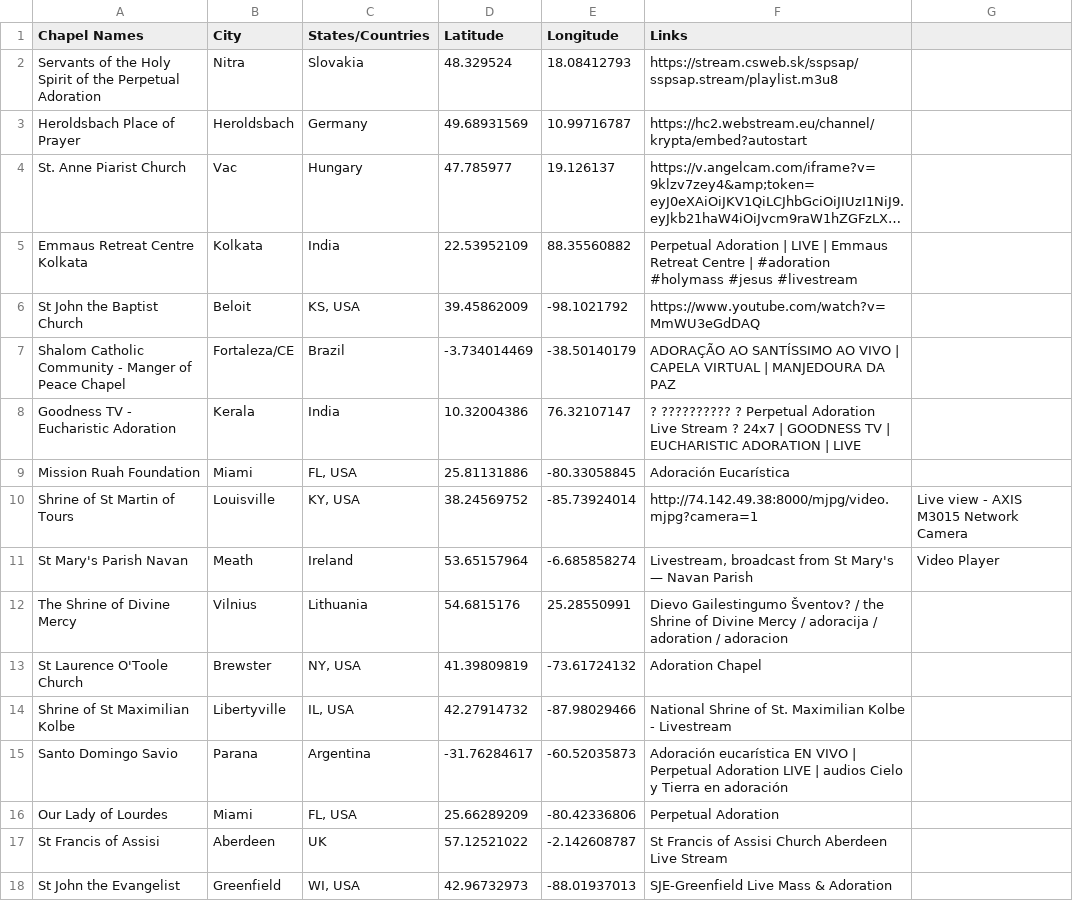
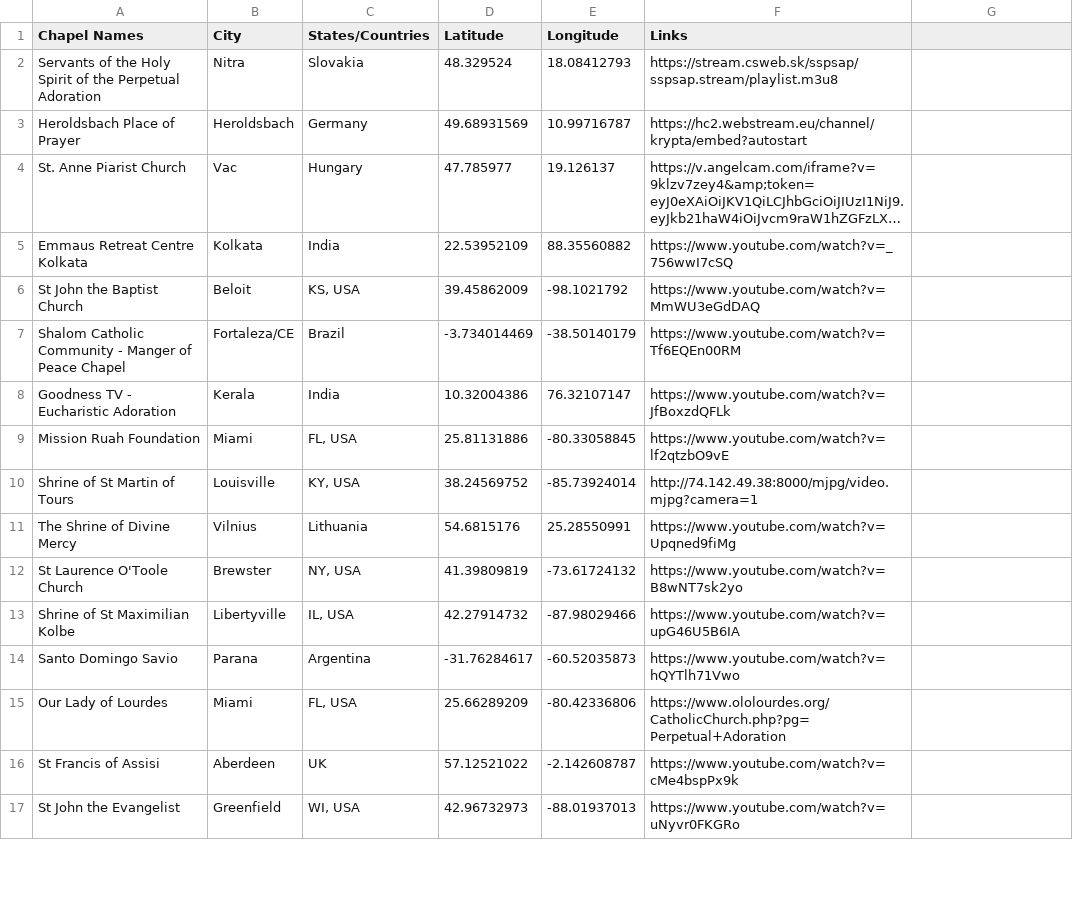
Before and after one commit to yaohodalo/webdesign, a CSV file: Adorationchapels.csv, drawn as a sheet; only a part is shown; long unchanged cells end in …; removed rows and columns are numbered as before the commit, all else as after; the diff covers the shown part only; the diff names each change by its address in the sheet, - before the commit and + after, or states it on an @@ line.

Commit message:
Add files via upload

```diff
--- a/Adorationchapels.csv
+++ b/Adorationchapels.csv
-F5 (Links): Perpetual Adoration | LIVE | Emmaus Retreat Centre | #adoration #holymass #jesus #livestream
+F5 (Links): https://www.youtube.com/watch?v=_756wwI7cSQ
-F7 (Links): ADORAÇÃO AO SANTÍSSIMO AO VIVO | CAPELA VIRTUAL | MANJEDOURA DA PAZ
+F7 (Links): https://www.youtube.com/watch?v=Tf6EQEn00RM
-F8 (Links): ? ?????????? ? Perpetual Adoration Live Stream ? 24x7 | GOODNESS TV | EUCHARISTIC ADORATION | LIVE
+F8 (Links): https://www.youtube.com/watch?v=JfBoxzdQFLk
-F9 (Links): Adoración Eucarística
+F9 (Links): https://www.youtube.com/watch?v=lf2qtzbO9vE
-G10: Live view - AXIS M3015 Network Camera
+G10: (empty)
-row 11: St Mary's Parish Navan | Meath | Ireland | 53.65157964 | -6.685858274 | Livestream, broadcast from St Mary's — Navan Parish | Video Player
-F11 (Links): Dievo Gailestingumo Šventov? / the Shrine of Divine Mercy / adoracija / adoration / adoracion
+F11 (Links): https://www.youtube.com/watch?v=Upqned9fiMg
-F12 (Links): Adoration Chapel
+F12 (Links): https://www.youtube.com/watch?v=B8wNT7sk2yo
-F13 (Links): National Shrine of St. Maximilian Kolbe - Livestream
+F13 (Links): https://www.youtube.com/watch?v=upG46U5B6IA
-F14 (Links): Adoración eucarística EN VIVO | Perpetual Adoration LIVE | audios Cielo y Tierra en adoración
+F14 (Links): https://www.youtube.com/watch?v=hQYTlh71Vwo
-F15 (Links): Perpetual Adoration
+F15 (Links): https://www.ololourdes.org/CatholicChurch.php?pg=Perpetual+Adoration
-F16 (Links): St Francis of Assisi Church Aberdeen Live Stream
+F16 (Links): https://www.youtube.com/watch?v=cMe4bspPx9k
-F17 (Links): SJE-Greenfield Live Mass & Adoration
+F17 (Links): https://www.youtube.com/watch?v=uNyvr0FKGRo
```
Also changed, not shown: 19 edited cells elsewhere in this file.
